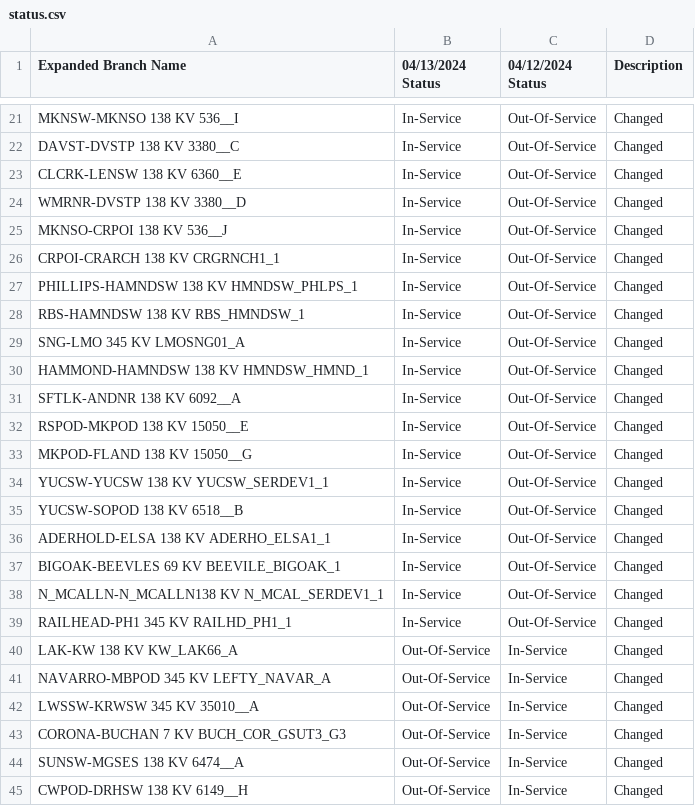
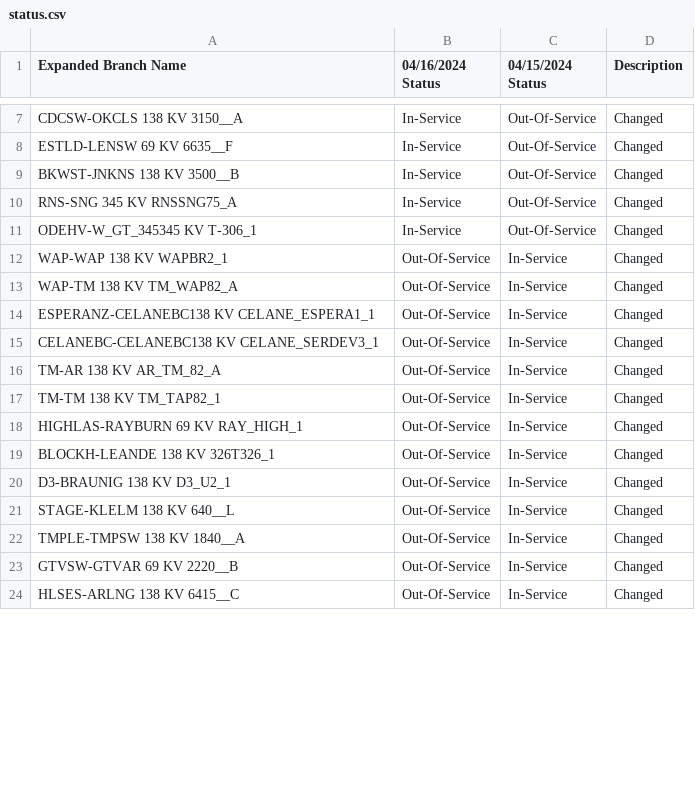
Before and after one commit to stephenxu10/Calpine-Internship-2023, a CSV file: data/Line and Transformer Comparisons/Ln/status.csv, drawn as a sheet; only a part is shown, gaps mark what is left out; removed rows and columns are numbered as before the commit, all else as after; the diff covers the shown part only; the diff names each change by its address in the sheet, - before the commit and + after, or states it on an @@ line.

```diff
--- a/data/Line and Transformer Comparisons/Ln/status.csv
+++ b/data/Line and Transformer Comparisons/Ln/status.csv
-B1: 04/13/2024 Status
+B1: 04/16/2024 Status
-C1: 04/12/2024 Status
+C1: 04/15/2024 Status
-A7 (Expanded Branch Name): MKNSW-MKNSO 138 KV 536__I
+A7 (Expanded Branch Name): CDCSW-OKCLS 138 KV 3150__A
-row 22: DAVST-DVSTP 138 KV 3380__C | In-Service | Out-Of-Service | Changed
-A8 (Expanded Branch Name): CLCRK-LENSW 138 KV 6360__E
+A8 (Expanded Branch Name): ESTLD-LENSW 69 KV 6635__F
-row 24: WMRNR-DVSTP 138 KV 3380__D | In-Service | Out-Of-Service | Changed
-A9 (Expanded Branch Name): MKNSO-CRPOI 138 KV 536__J
+A9 (Expanded Branch Name): BKWST-JNKNS 138 KV 3500__B
-row 26: CRPOI-CRARCH 138 KV CRGRNCH1_1 | In-Service | Out-Of-Service | Changed
-row 27: PHILLIPS-HAMNDSW 138 KV HMNDSW_PHLPS_1 | In-Service | Out-Of-Service | Changed
-row 28: RBS-HAMNDSW 138 KV RBS_HMNDSW_1 | In-Service | Out-Of-Service | Changed
-A10 (Expanded Branch Name): SNG-LMO 345 KV LMOSNG01_A
+A10 (Expanded Branch Name): RNS-SNG 345 KV RNSSNG75_A
-row 30: HAMMOND-HAMNDSW 138 KV HMNDSW_HMND_1 | In-Service | Out-Of-Service | Changed
-row 31: SFTLK-ANDNR 138 KV 6092__A | In-Service | Out-Of-Service | Changed
-A11 (Expanded Branch Name): RSPOD-MKPOD 138 KV 15050__E
+A11 (Expanded Branch Name): ODEHV-W_GT_345345 KV T-306_1
-row 33: MKPOD-FLAND 138 KV 15050__G | In-Service | Out-Of-Service | Changed
-row 34: YUCSW-YUCSW 138 KV YUCSW_SERDEV1_1 | In-Service | Out-Of-Service | Changed
-row 35: YUCSW-SOPOD 138 KV 6518__B | In-Service | Out-Of-Service | Changed
-row 36: ADERHOLD-ELSA 138 KV ADERHO_ELSA1_1 | In-Service | Out-Of-Service | Changed
-row 37: BIGOAK-BEEVLES 69 KV BEEVILE_BIGOAK_1 | In-Service | Out-Of-Service | Changed
-row 38: N_MCALLN-N_MCALLN138 KV N_MCAL_SERDEV1_1 | In-Service | Out-Of-Service | Changed
-row 39: RAILHEAD-PH1 345 KV RAILHD_PH1_1 | In-Service | Out-Of-Service | Changed
+row 12: WAP-WAP 138 KV WAPBR2_1 | Out-Of-Service | In-Service | Changed
-A13 (Expanded Branch Name): LAK-KW 138 KV KW_LAK66_A
+A13 (Expanded Branch Name): WAP-TM 138 KV TM_WAP82_A
-A14 (Expanded Branch Name): NAVARRO-MBPOD 345 KV LEFTY_NAVAR_A
+A14 (Expanded Branch Name): ESPERANZ-CELANEBC138 KV CELANE_ESPERA1_1
+row 15: CELANEBC-CELANEBC138 KV CELANE_SERDEV3_1 | Out-Of-Service | In-Service | Changed
-A16 (Expanded Branch Name): LWSSW-KRWSW 345 KV 35010__A
+A16 (Expanded Branch Name): TM-AR 138 KV AR_TM_82_A
+row 17: TM-TM 138 KV TM_TAP82_1 | Out-Of-Service | In-Service | Changed
-A18 (Expanded Branch Name): CORONA-BUCHAN 7 KV BUCH_COR_GSUT3_G3
+A18 (Expanded Branch Name): HIGHLAS-RAYBURN 69 KV RAY_HIGH_1
+row 19: BLOCKH-LEANDE 138 KV 326T326_1 | Out-Of-Service | In-Service | Changed
+row 20: D3-BRAUNIG 138 KV D3_U2_1 | Out-Of-Service | In-Service | Changed
-A21 (Expanded Branch Name): SUNSW-MGSES 138 KV 6474__A
+A21 (Expanded Branch Name): STAGE-KLELM 138 KV 640__L
+row 22: TMPLE-TMPSW 138 KV 1840__A | Out-Of-Service | In-Service | Changed
+row 23: GTVSW-GTVAR 69 KV 2220__B | Out-Of-Service | In-Service | Changed
-A24 (Expanded Branch Name): CWPOD-DRHSW 138 KV 6149__H
+A24 (Expanded Branch Name): HLSES-ARLNG 138 KV 6415__C
```
Also changed, not shown: 6 added rows, 14 removed rows and 9 edited cells elsewhere in this file, data/Line and Transformer Comparisons/Xf/status.csv, 10 other files.
